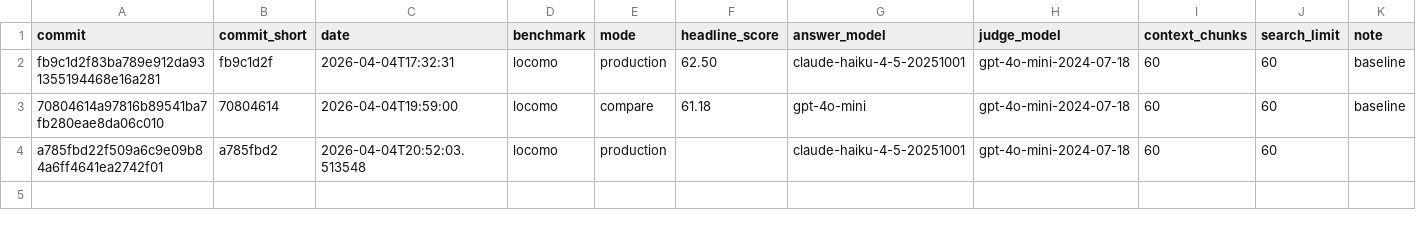
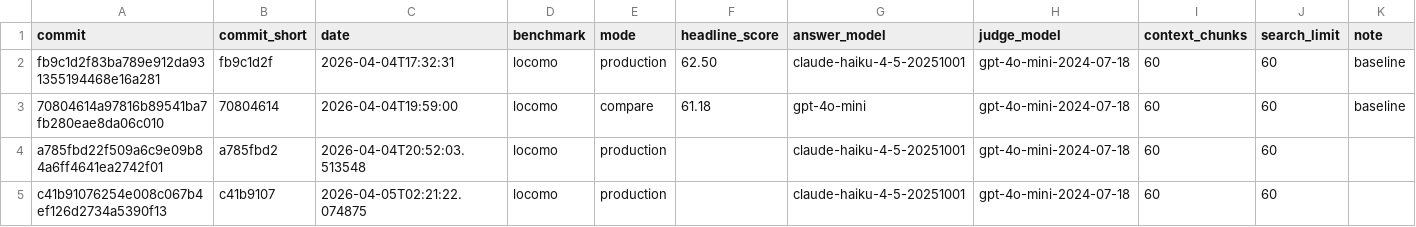
Before and after one commit to jcartu/rasputin-memory, a CSV file: benchmarks/results/history.csv, drawn as a sheet.

Commit message:
bench: full 10-conv production baseline — 65.32% (Haiku + neutral judge, 1986 Qs)
Ultraworked with [Sisyphus](https://github.com/code-yeongyu/oh-my-openagent)

Co-authored-by: Sisyphus <clio-agent@sisyphuslabs.ai>

```diff
--- a/benchmarks/results/history.csv
+++ b/benchmarks/results/history.csv
@@ -4 +4,2 @@ fb9c1d2f83ba789e912da931355194468e16a281,fb9c1d2f,2026-04-04T17:32:31,locomo,pro
 a785fbd22f509a6c9e09b84a6ff4641ea2742f01,a785fbd2,2026-04-04T20:52:03.513548,locomo,production,,claude-haiku-4-5-20251001,gpt-4o-mini-2024-07-18,60,60,
+c41b91076254e008c067b4ef126d2734a5390f13,c41b9107,2026-04-05T02:21:22.074875,locomo,production,,claude-haiku-4-5-20251001,gpt-4o-mini-2024-07-18,60,60,
```
Also changed, not shown: 2 other files.
